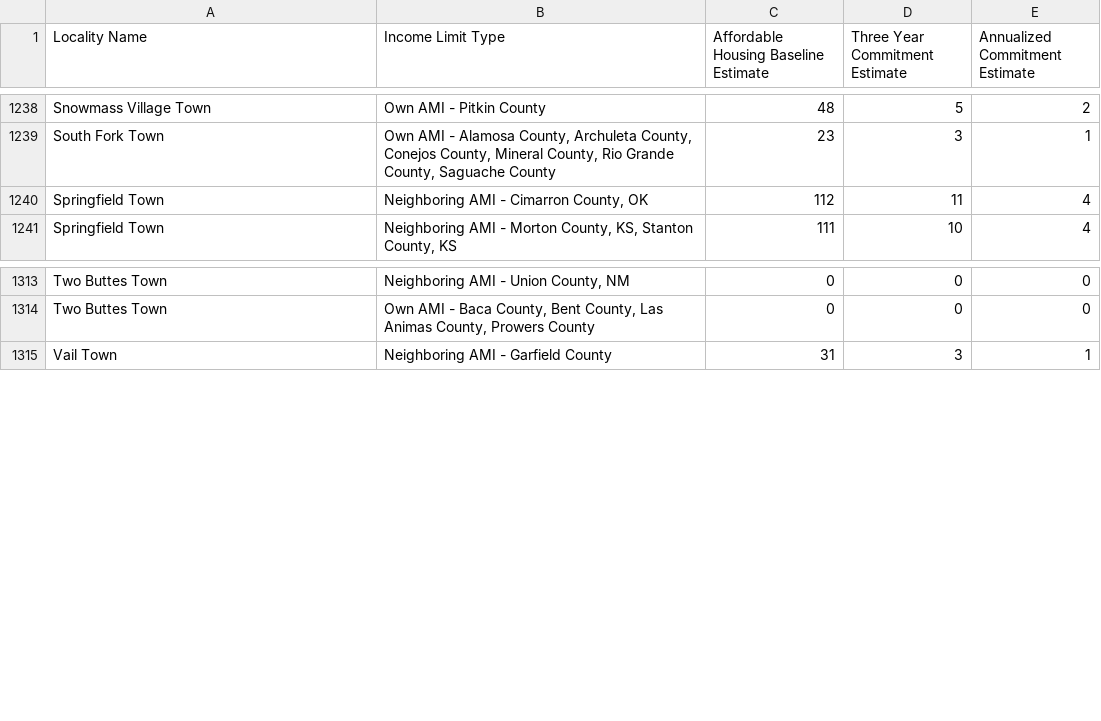
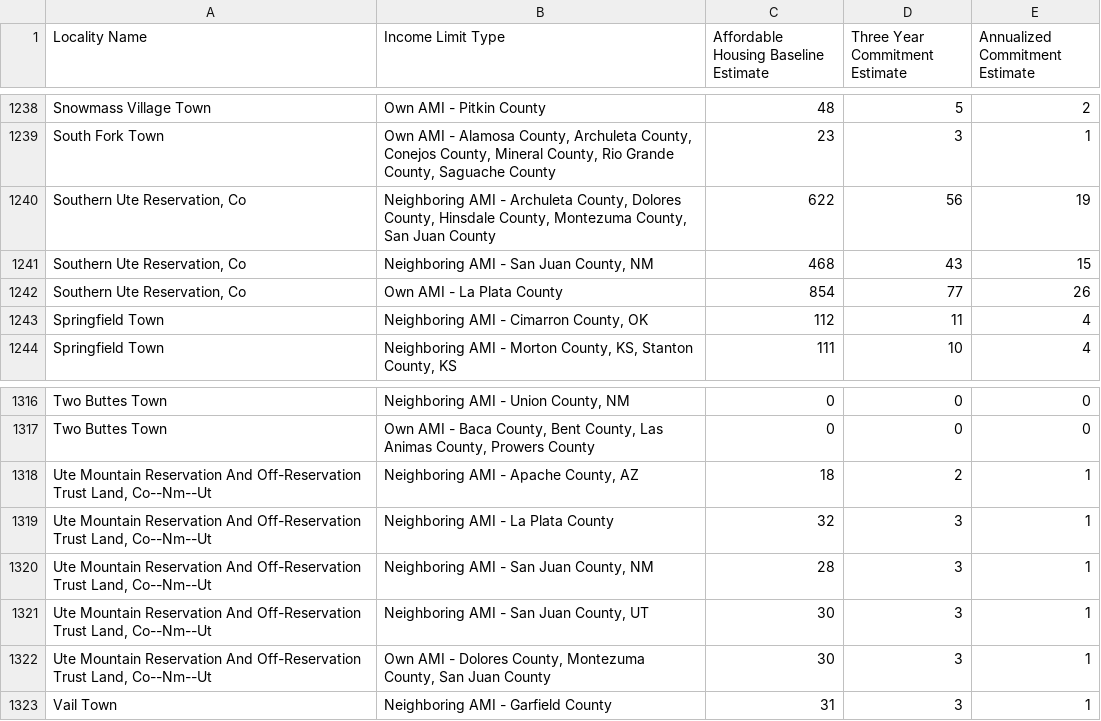
Before and after one commit to DOH-ART/Affordable-Housing-Baseline-Reference, a CSV file: ACS Baseline Options.csv, drawn as a sheet; only a part is shown, gaps mark what is left out; the diff names each change by its address in the sheet, - before the commit and + after, or states it on an @@ line.

```diff
--- a/ACS Baseline Options.csv
+++ b/ACS Baseline Options.csv
+row 1240: Southern Ute Reservation, Co | Neighboring AMI - Archuleta County, Dolores County, Hinsdale County, Montezuma County, San Juan County | 622 | 56 | 19
+row 1241: Southern Ute Reservation, Co | Neighboring AMI - San Juan County, NM | 468 | 43 | 15
+row 1242: Southern Ute Reservation, Co | Own AMI - La Plata County | 854 | 77 | 26
+row 1318: Ute Mountain Reservation And Off-Reservation Trust Land, Co--Nm--Ut | Neighboring AMI - Apache County, AZ | 18 | 2 | 1
+row 1319: Ute Mountain Reservation And Off-Reservation Trust Land, Co--Nm--Ut | Neighboring AMI - La Plata County | 32 | 3 | 1
+row 1320: Ute Mountain Reservation And Off-Reservation Trust Land, Co--Nm--Ut | Neighboring AMI - San Juan County, NM | 28 | 3 | 1
+row 1321: Ute Mountain Reservation And Off-Reservation Trust Land, Co--Nm--Ut | Neighboring AMI - San Juan County, UT | 30 | 3 | 1
+row 1322: Ute Mountain Reservation And Off-Reservation Trust Land, Co--Nm--Ut | Own AMI - Dolores County, Montezuma County, San Juan County | 30 | 3 | 1
```
Also changed, not shown: 5 other files.
